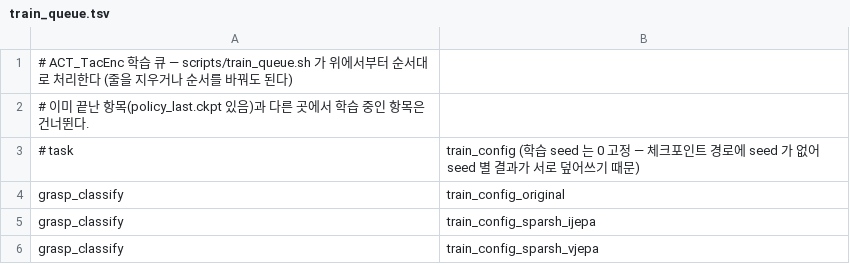
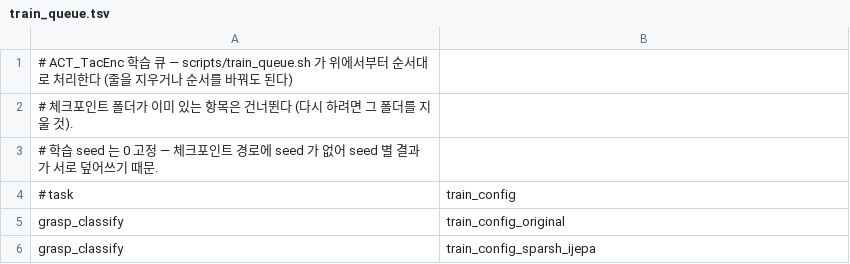
Before and after one commit to YuriPark0123/univtac-jepa, a TSV file: scripts/train_queue.tsv, drawn as a sheet; only a part is shown; the shorter side is filled out with more unchanged rows.

Commit message:
Simplify training queue: run in order on the freest GPU, requeue on CUDA OOM

```diff
--- a/scripts/train_queue.tsv
+++ b/scripts/train_queue.tsv
@@ -1,4 +1,5 @@
 # ACT_TacEnc 학습 큐 — scripts/train_queue.sh 가 위에서부터 순서대로 처리한다 (줄을 지우거나 순서를 바꿔도 된다)
-# 이미 끝난 항목(policy_last.ckpt 있음)과 다른 곳에서 학습 중인 항목은 건너뛴다.
-# task	train_config        (학습 seed 는 0 고정 — 체크포인트 경로에 seed 가 없어 seed 별 결과가 서로 덮어쓰기 때문)
+# 체크포인트 폴더가 이미 있는 항목은 건너뛴다 (다시 하려면 그 폴더를 지울 것).
+# 학습 seed 는 0 고정 — 체크포인트 경로에 seed 가 없어 seed 별 결과가 서로 덮어쓰기 때문.
+# task	train_config
 grasp_classify	train_config_original
```
Also changed, not shown: 1 other file.
